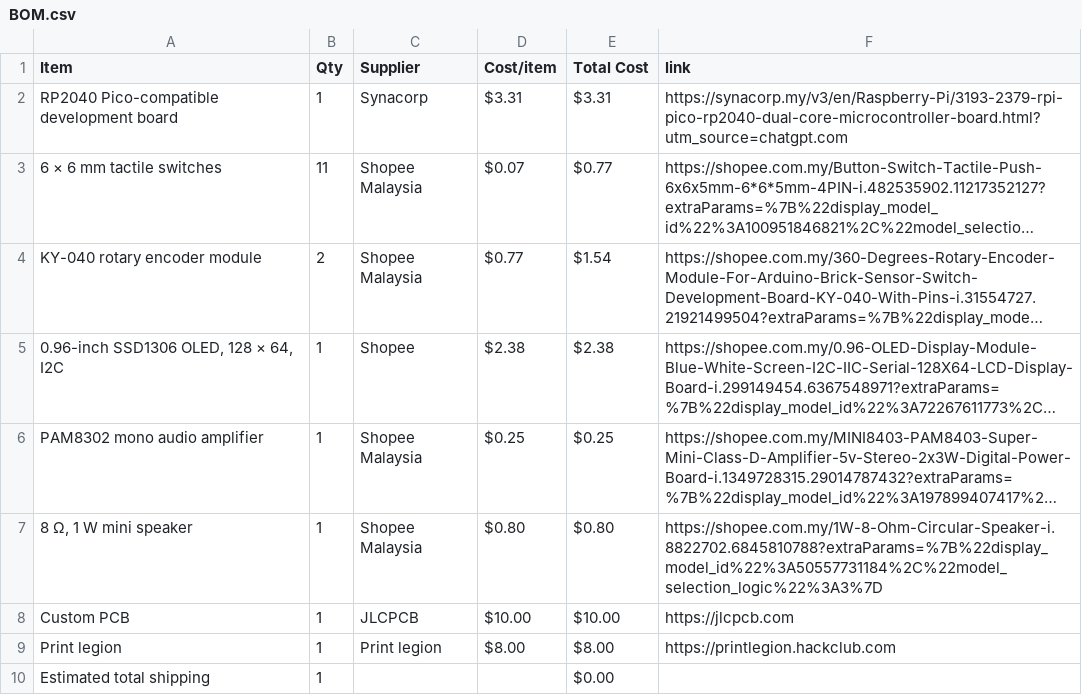
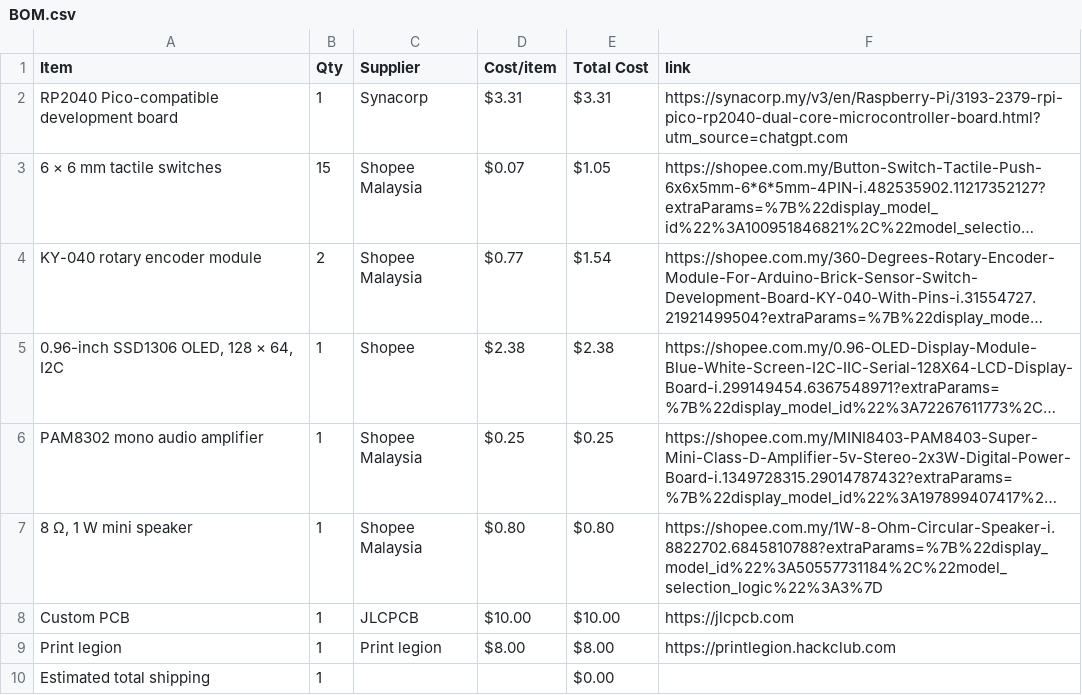
Before and after one commit to JH-2108/Custom-Audio-Synthesizer, a CSV file: BOM.csv, drawn as a sheet; long unchanged cells end in …; the diff names each change by its address in the sheet, - before the commit and + after, or states it on an @@ line.

Commit message:
Sync Custom audio synthesizer from Half Life

```diff
--- a/BOM.csv
+++ b/BOM.csv
-B3 (Qty): 11
+B3 (Qty): 15
-E3 (Total Cost): $0.77
+E3 (Total Cost): $1.05
```
